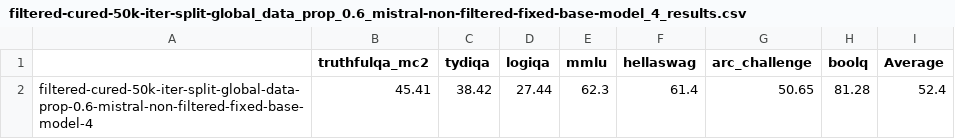
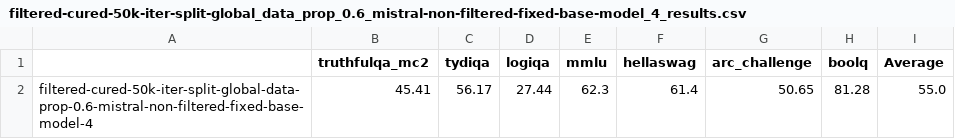
Before and after one commit to UCSC-REAL/TokenCleaning, a CSV file: csv_results/Mistral-7B-v0.3/filtered-cured-50k-iter-split-global_data_prop_0.6_mistral-non-filtered-fixed-base-model_4_results.csv, drawn as a sheet.

```diff
--- a/csv_results/Mistral-7B-v0.3/filtered-cured-50k-iter-split-global_data_prop_0.6_mistral-non-filtered-fixed-base-model_4_results.csv
+++ b/csv_results/Mistral-7B-v0.3/filtered-cured-50k-iter-split-global_data_prop_0.6_mistral-non-filtered-fixed-base-model_4_results.csv
@@ -1,2 +1,2 @@
 ,truthfulqa_mc2,tydiqa,logiqa,mmlu,hellaswag,arc_challenge,boolq,Average
-filtered-cured-50k-iter-split-global-data-prop-0.6-mistral-non-filtered-fixed-base-model-4,45.41,38.42,27.44,62.3,61.4,50.65,81.28,52.4
+filtered-cured-50k-iter-split-global-data-prop-0.6-mistral-non-filtered-fixed-base-model-4,45.41,56.17,27.44,62.3,61.4,50.65,81.28,55.0
```
Also changed, not shown: csv_results/Mistral-7B-v0.3/final_results.csv, 29 other files.
